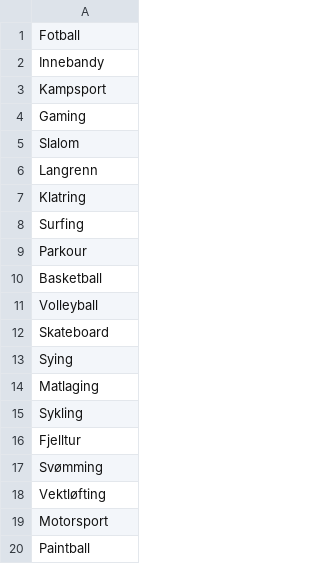
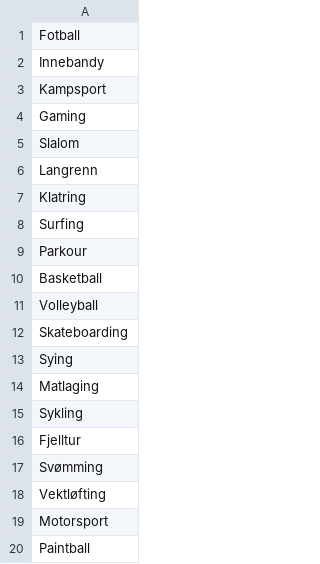
Before and after one commit to Josus101/It_prosjekt, a CSV file: interesser.csv, drawn as a sheet.

Commit message:
Update interesser.csv

```diff
--- a/interesser.csv
+++ b/interesser.csv
@@ -11,3 +11,3 @@ Basketball,
 Volleyball,
-Skateboard,
+Skateboarding,
 Sying,
```
